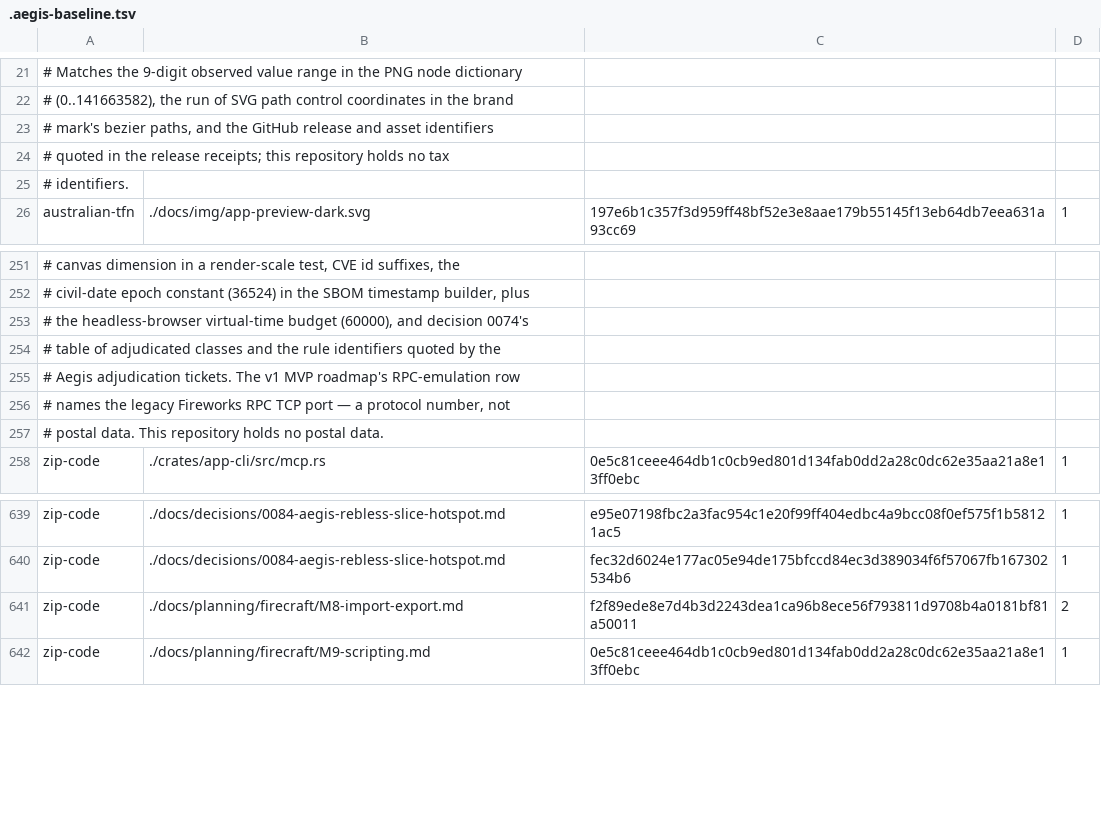
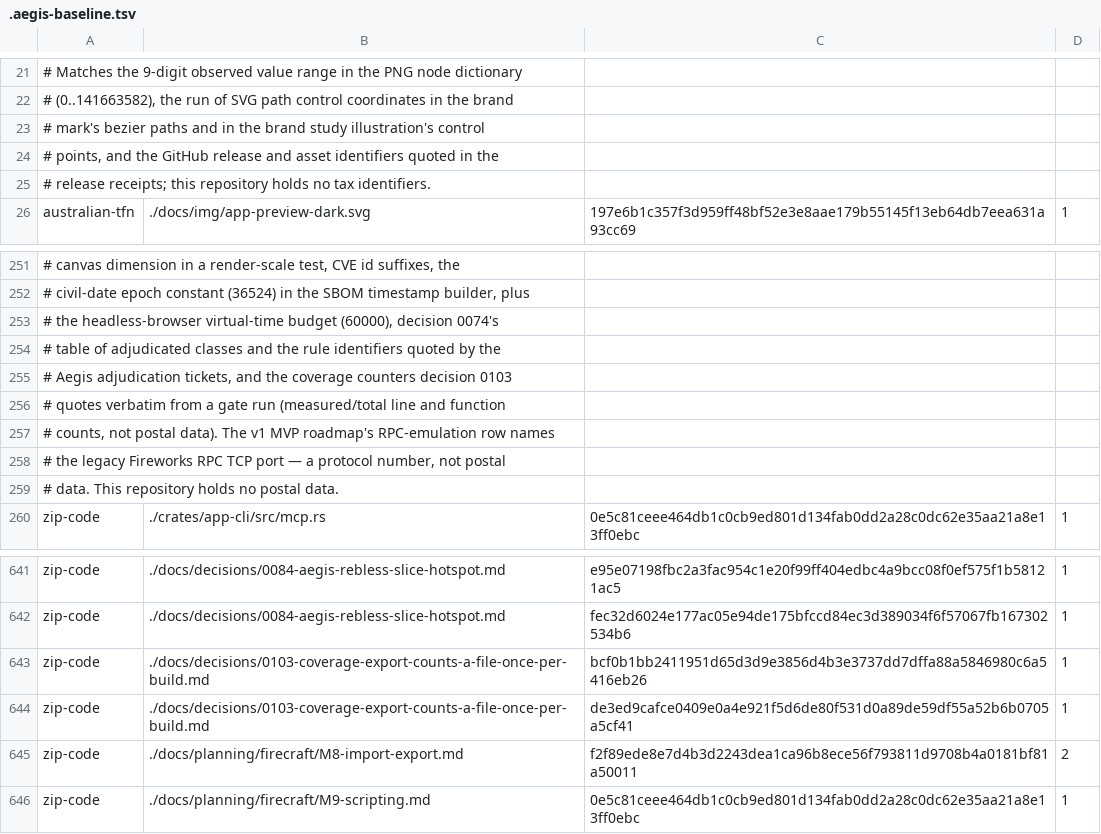
Before and after one commit to aliasfoxkde/FireCraft, a TSV file: .aegis-baseline.tsv, drawn as a sheet; only a part is shown, gaps mark what is left out; the diff names each change by its address in the sheet, - before the commit and + after, or states it on an @@ line.

```diff
--- a/.aegis-baseline.tsv
+++ b/.aegis-baseline.tsv
-A23: …mark's bezier paths, and the GitHub release and asset identifiers
+A23: …mark's bezier paths and in the brand study illustration's control
-A24: # quoted in the release receipts; this repository holds no tax
+A24: # points, and the GitHub release and asset identifiers quoted in the
-A25: # identifiers.
+A25: # release receipts; this repository holds no tax identifiers.
-A253: …budget (60000), and decision 0074's
+A253: …budget (60000), decision 0074's
-A255: …Aegis adjudication tickets. The v1 MVP roadmap's RPC-emulation row
+A255: …Aegis adjudication tickets, and the coverage counters decision 0103
-A256: # names the legacy Fireworks RPC TCP port — a protocol number, not
+A256: # quotes verbatim from a gate run (measured/total line and function
-A257: # postal data. This repository holds no postal data.
+A257: # counts, not postal data). The v1 MVP roadmap's RPC-emulation row names
+row 258: # the legacy Fireworks RPC TCP port — a protocol number, not postal
+row 259: # data. This repository holds no postal data.
+row 643: zip-code | ./docs/decisions/0103-coverage-export-counts-a-file-once-per-build.md | bcf0b1bb2411951d65d3d9e3856d4b3e3737dd7dffa88a5846980c6a5416eb26 | 1
+row 644: zip-code | ./docs/decisions/0103-coverage-export-counts-a-file-once-per-build.md | de3ed9cafce0409e0a4e921f5d6de80f531d0a89de59df55a52b6b0705a5cf41 | 1
```
Also changed, not shown: 2 other files.
